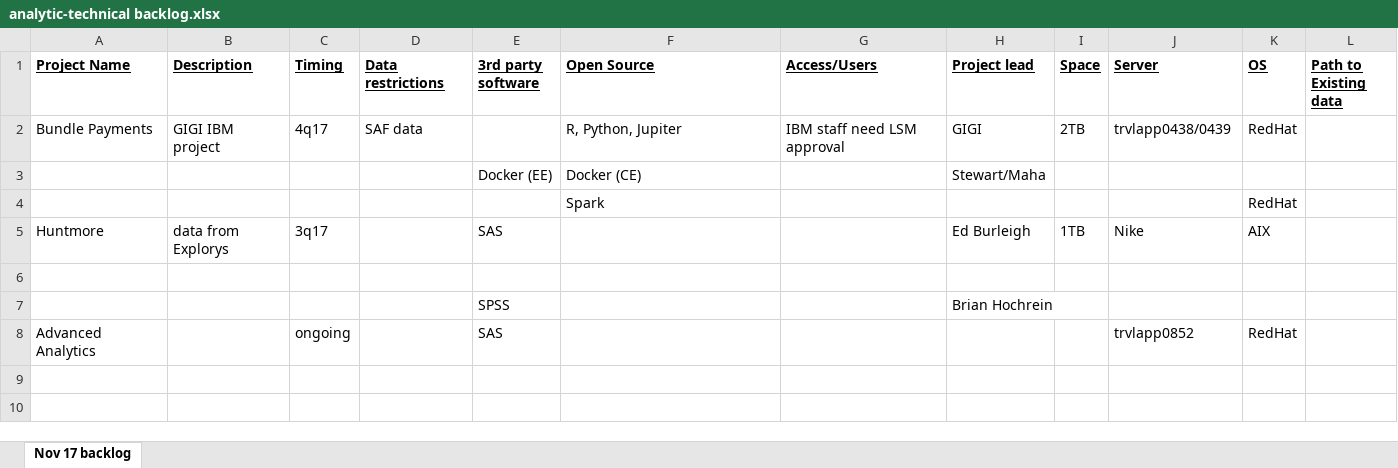
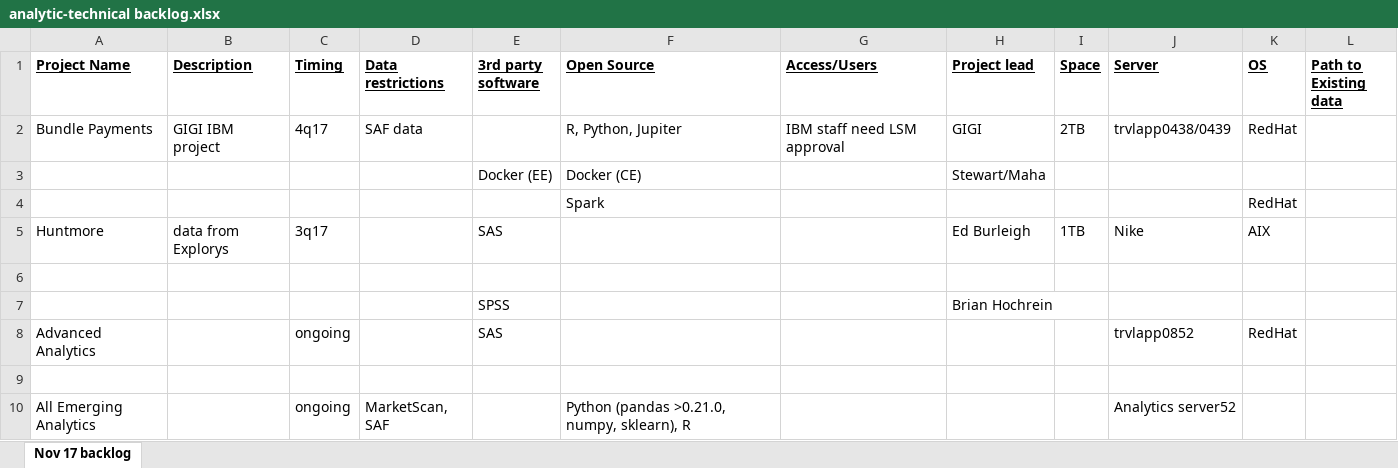
Before and after one commit to ralf0615/Analytics_project_backlog, an Excel workbook: analytic-technical backlog.xlsx, sheet Nov 17 backlog, drawn as a sheet; values as stored, in another font and other column widths than the file's, no borders; the diff names each change by its address in the sheet, - before the commit and + after, or states it on an @@ line.

```diff
--- a/analytic-technical backlog.xlsx (sheet Nov 17 backlog)
+++ b/analytic-technical backlog.xlsx (sheet Nov 17 backlog)
+row 9: (empty)
+row 10: All Emerging Analytics |  | ongoing | MarketScan, SAF |  | Python (pandas >0.21.0, numpy, sklearn), R |  |  |  | Analytics server52
```
Also changed, not shown: 4 other files.
